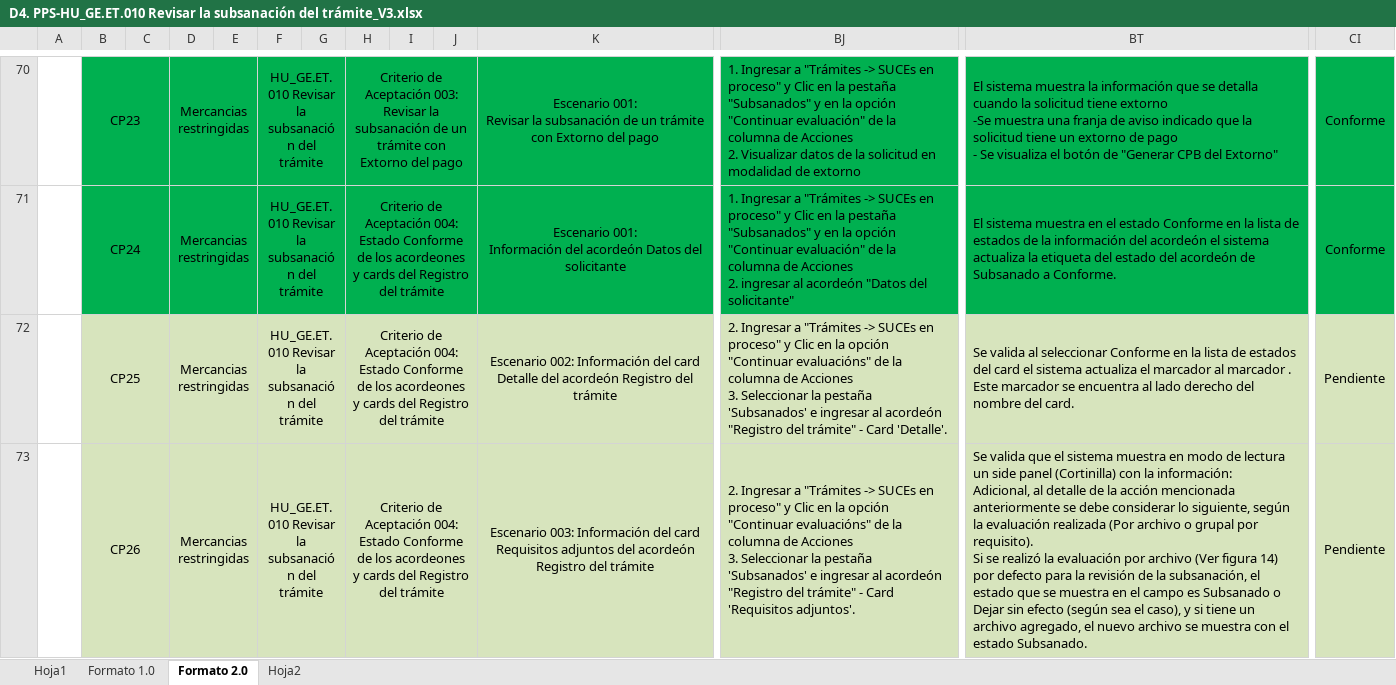
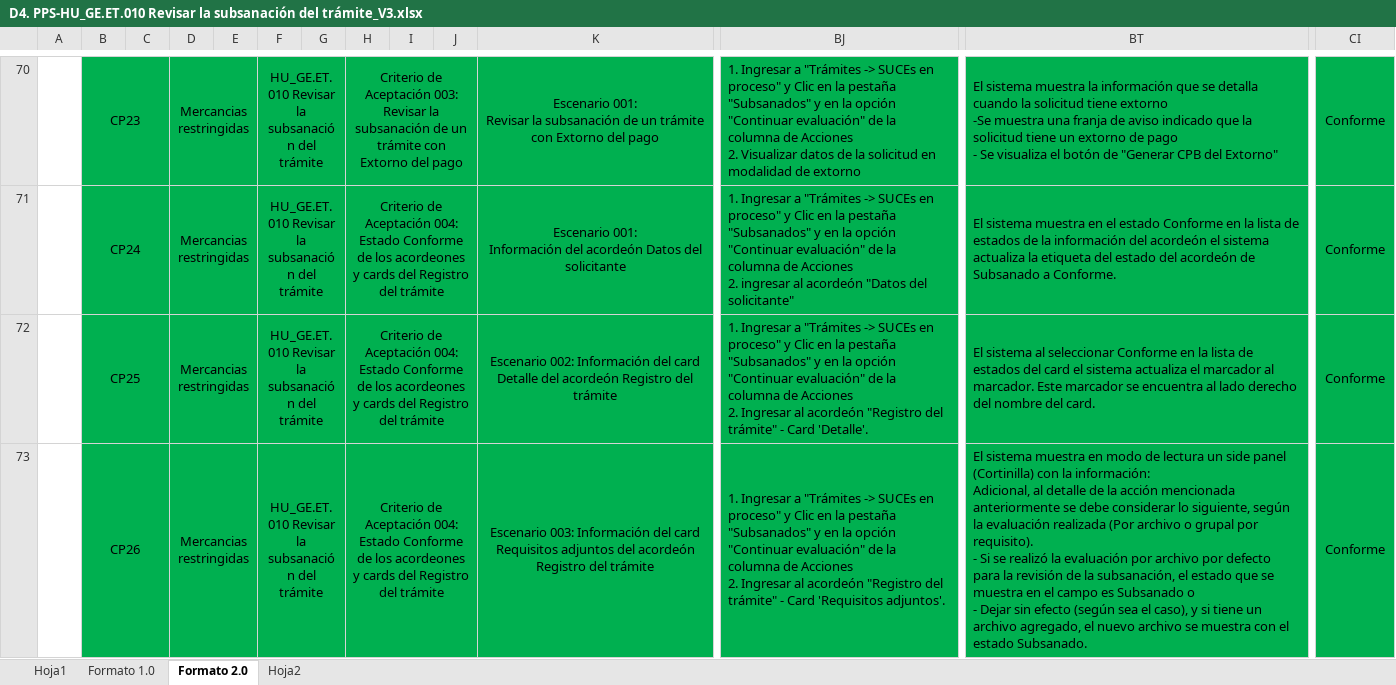
Before and after one commit to TheLastMVK/DocumentoVuce, an Excel workbook: PROYECTO MR/HU_GE.ET.010 Revisar la subsanación del trámite/D4. PPS-HU_GE.ET.010 Revisar la subsanación del trámite_V3.xlsx, sheet Formato 2.0, drawn as a sheet; only a part is shown, gaps mark what is left out; values as stored, in another font and other column widths than the file's, no borders; charts and pictures not drawn; ↵ is a line break in a cell; the diff covers the shown part only; the diff names each change by its address in the sheet, - before the commit and + after, or states it on an @@ line.

Commit message:
lunes

```diff
--- a/PROYECTO MR/HU_GE.ET.010 Revisar la subsanación del trámite/D4. PPS-HU_GE.ET.010 Revisar la subsanación del trámite_V3.xlsx (sheet Formato 2.0)
+++ b/PROYECTO MR/HU_GE.ET.010 Revisar la subsanación del trámite/D4. PPS-HU_GE.ET.010 Revisar la subsanación del trámite_V3.xlsx (sheet Formato 2.0)
-B72:K73 fill: #D7E4BD
+B72:K73 fill: #00B050
-BJ72: 2. Ingresar a "Trámites -> SUCEs en proceso" y Clic en la opción "Continuar evaluacións" de la columna de Acciones ↵ 3. Seleccionar la pestaña 'Subsanados' e ingresar al acordeón…
+BJ72: 1. Ingresar a "Trámites -> SUCEs en proceso" y Clic en la pestaña "Subsanados" y en la opción "Continuar evaluación" de la columna de Acciones ↵ 2. Ingresar al acordeón…
-BJ72:CI73 fill: #D7E4BD
+BJ72:CI73 fill: #00B050
-BT72: Se valida al seleccionar Conforme en la lista de estados del card el sistema actualiza el marcador al marcador . Este marcador…
+BT72: El sistema al seleccionar Conforme en la lista de estados del card el sistema actualiza el marcador al marcador. Este marcador…
-CI72:CI73: Pendiente
+CI72:CI73: Conforme
-BJ73: 2. Ingresar a "Trámites -> SUCEs en proceso" y Clic en la opción "Continuar evaluacións" de la columna de Acciones ↵ 3. Seleccionar la pestaña 'Subsanados' e ingresar al acordeón…
+BJ73: 1. Ingresar a "Trámites -> SUCEs en proceso" y Clic en la pestaña "Subsanados" y en la opción "Continuar evaluación" de la columna de Acciones ↵ 2. Ingresar al acordeón…
-BT73: Se valida que el sistema muestra en modo de lectura un side panel (Cortinilla) con la información: ↵ Adicional, al detalle de la acción mencionada anteriormente se debe considerar lo siguiente, según la evaluación realizada (Por archivo o grupal por requisito). ↵ Si se realizó la evaluación por archivo (Ver figura 14) por defecto para la revisión de la subsanación, el estado que se muestra en el campo es Subsanado o Dejar sin…
+BT73: El sistema muestra en modo de lectura un side panel (Cortinilla) con la información: ↵ Adicional, al detalle de la acción mencionada anteriormente se debe considerar lo siguiente, según la evaluación realizada (Por archivo o grupal por requisito). ↵ - Si se realizó la evaluación por archivo por defecto para la revisión de la subsanación, el estado que se muestra en el campo es Subsanado o ↵ - Dejar sin…
```
Also changed, not shown: 3 added rows, 3 removed rows, 426 edited cells and cell formats elsewhere in this sheet, charts or pictures.
